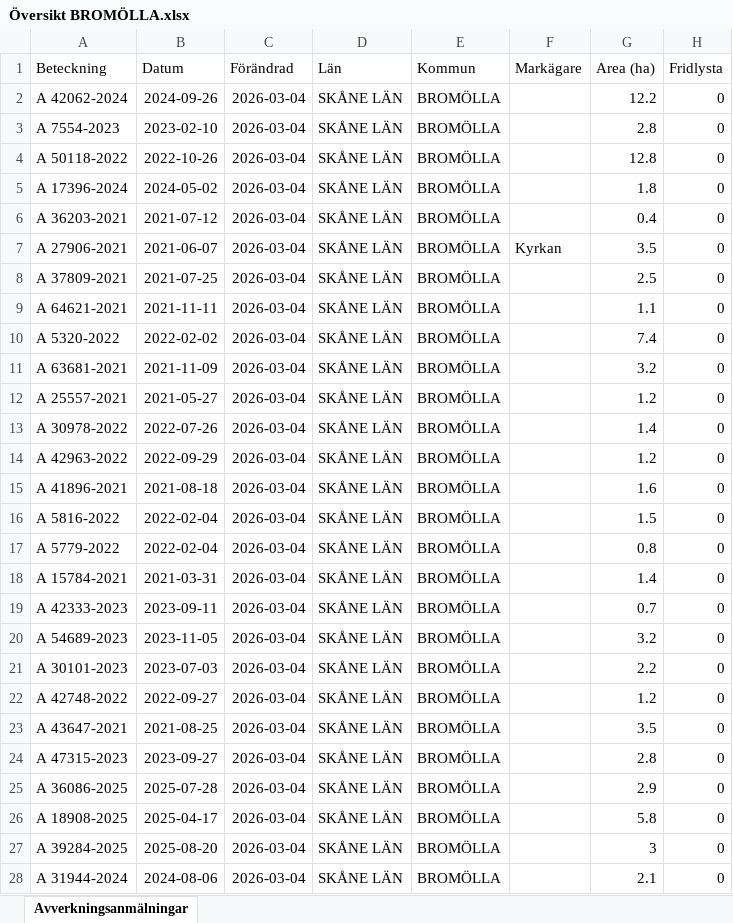
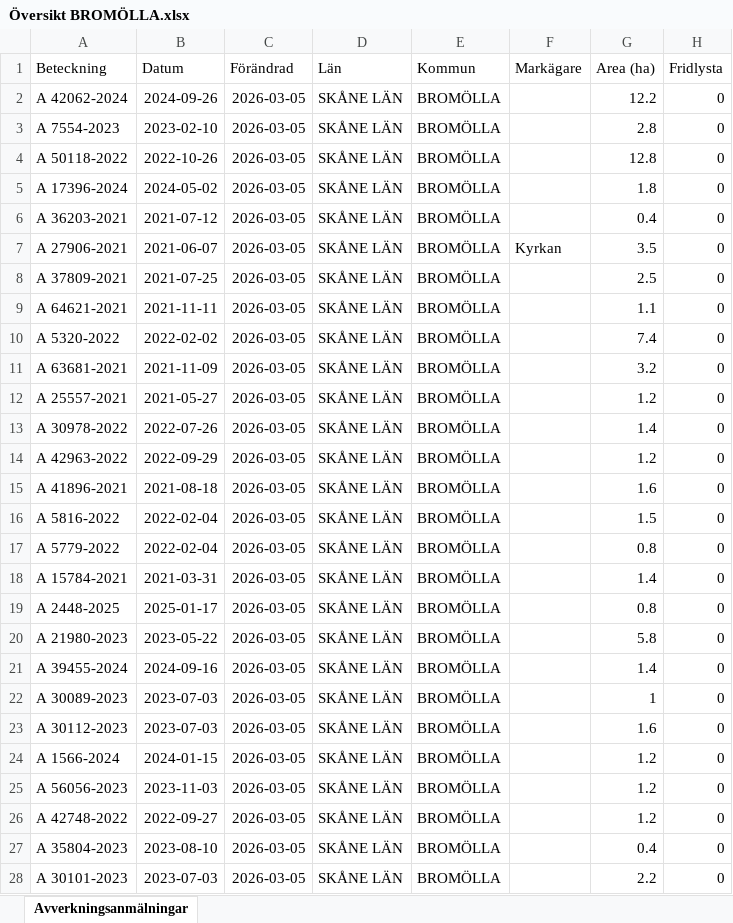
Before and after one commit to klasma/Logging_1272, an Excel workbook: Översikt BROMÖLLA.xlsx, sheet Avverkningsanmälningar, drawn as a sheet; only a part is shown; values as stored, in another font and other column widths than the file's, no borders; the diff covers the shown part only; the diff names each change by its address in the sheet, - before the commit and + after, or states it on an @@ line.

```diff
--- a/Översikt BROMÖLLA.xlsx (sheet Avverkningsanmälningar)
+++ b/Översikt BROMÖLLA.xlsx (sheet Avverkningsanmälningar)
-C2:C28 (Förändrad): 2026-03-04
+C2:C28 (Förändrad): 2026-03-05
-A19 (Beteckning): A 42333-2023
+A19 (Beteckning): A 2448-2025
-B19 (Datum): 2023-09-11
+B19 (Datum): 2025-01-17
-G19 (Area (ha)): 0.7
+G19 (Area (ha)): 0.8
-A20 (Beteckning): A 54689-2023
+A20 (Beteckning): A 21980-2023
-B20 (Datum): 2023-11-05
+B20 (Datum): 2023-05-22
-G20 (Area (ha)): 3.2
+G20 (Area (ha)): 5.8
-A21 (Beteckning): A 30101-2023
+A21 (Beteckning): A 39455-2024
-B21 (Datum): 2023-07-03
+B21 (Datum): 2024-09-16
-G21 (Area (ha)): 2.2
+G21 (Area (ha)): 1.4
-A22 (Beteckning): A 42748-2022
+A22 (Beteckning): A 30089-2023
-B22 (Datum): 2022-09-27
+B22 (Datum): 2023-07-03
-G22 (Area (ha)): 1.2
+G22 (Area (ha)): 1
-A23 (Beteckning): A 43647-2021
+A23 (Beteckning): A 30112-2023
-B23 (Datum): 2021-08-25
+B23 (Datum): 2023-07-03
-G23 (Area (ha)): 3.5
+G23 (Area (ha)): 1.6
-A24 (Beteckning): A 47315-2023
+A24 (Beteckning): A 1566-2024
-B24 (Datum): 2023-09-27
+B24 (Datum): 2024-01-15
-G24 (Area (ha)): 2.8
+G24 (Area (ha)): 1.2
-A25 (Beteckning): A 36086-2025
+A25 (Beteckning): A 56056-2023
-B25 (Datum): 2025-07-28
+B25 (Datum): 2023-11-03
-G25 (Area (ha)): 2.9
+G25 (Area (ha)): 1.2
-A26 (Beteckning): A 18908-2025
+A26 (Beteckning): A 42748-2022
-B26 (Datum): 2025-04-17
+B26 (Datum): 2022-09-27
-G26 (Area (ha)): 5.8
+G26 (Area (ha)): 1.2
-A27 (Beteckning): A 39284-2025
+A27 (Beteckning): A 35804-2023
-B27 (Datum): 2025-08-20
+B27 (Datum): 2023-08-10
-G27 (Area (ha)): 3
+G27 (Area (ha)): 0.4
-A28 (Beteckning): A 31944-2024
+A28 (Beteckning): A 30101-2023
-B28 (Datum): 2024-08-06
+B28 (Datum): 2023-07-03
-G28 (Area (ha)): 2.1
+G28 (Area (ha)): 2.2
```
Also changed, not shown: 285 edited cells elsewhere in this sheet, artfynd/A 17396-2024 artfynd.xlsx, artfynd/A 42062-2024 artfynd.xlsx, 19 other files.
